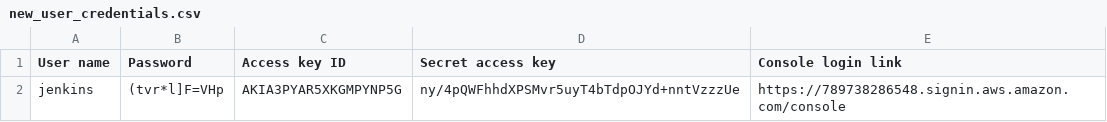
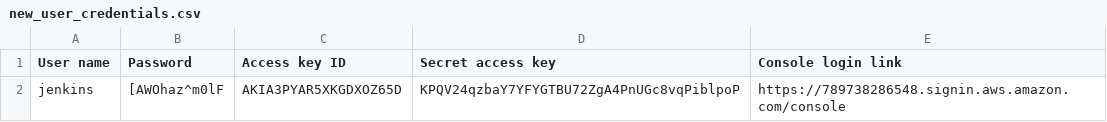
Before and after one commit to rajas2716/Capstone-Project, a CSV file: new_user_credentials.csv, drawn as a sheet.

```diff
--- a/new_user_credentials.csv
+++ b/new_user_credentials.csv
@@ -1,2 +1,2 @@
 User name,Password,Access key ID,Secret access key,Console login link
-jenkins,(tvr*l]F=VHp,AKIA3PYAR5XKGMPYNP5G,ny/4pQWFhhdXPSMvr5uyT4bTdpOJYd+nntVzzzUe,https://789738286548.signin.aws.amazon.com/console
+jenkins,[AWOhaz^m0lF,AKIA3PYAR5XKGDXOZ65D,KPQV24qzbaY7YFYGTBU72ZgA4PnUGc8vqPiblpoP,https://789738286548.signin.aws.amazon.com/console
```
Also changed, not shown: 1 other file.
